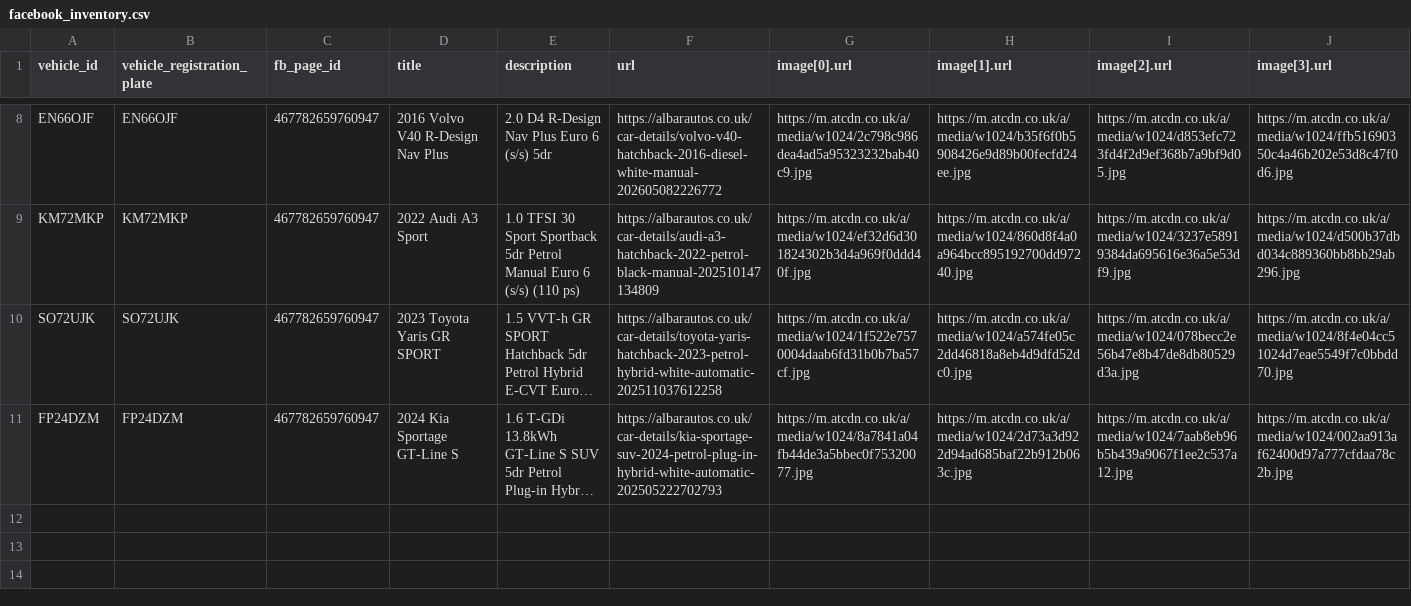
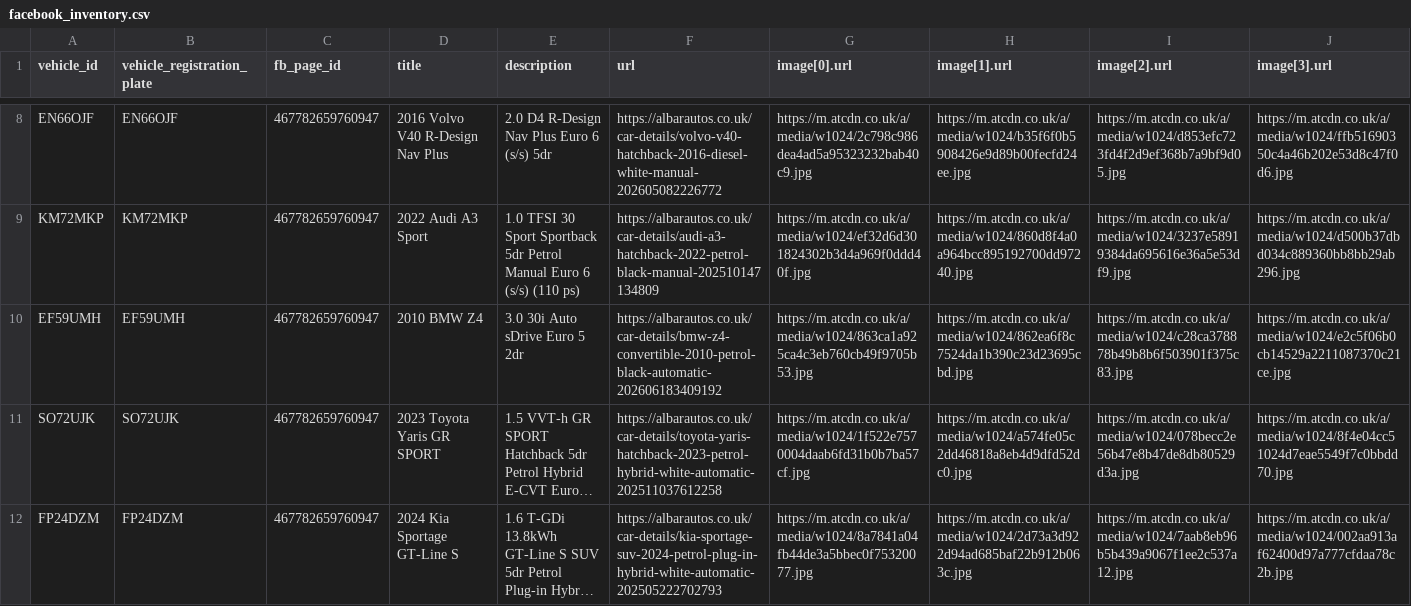
Before and after one commit to oli-a11y/albar-meta-feed, a CSV file: facebook_inventory.csv, drawn as a sheet; only a part is shown, gaps mark what is left out; long unchanged cells end in …; rows hold the shown columns only; the diff names each change by its address in the sheet, - before the commit and + after, or states it on an @@ line.

```diff
--- a/facebook_inventory.csv
+++ b/facebook_inventory.csv
+row 10: EF59UMH | EF59UMH | 467782659760947 | 2010 BMW Z4 | 3.0 30i Auto sDrive Euro 5 2dr | https://albarautos.co.uk/car-details/bmw-z4-convertible-2010-petrol-black-automatic-202606183409192 | https://m.atcdn.co.uk/a/media/w1024/863ca1a925ca4c3eb760cb49f9705b53.jpg | https://m.atcdn.co.uk/a/media/w1024/862ea6f8c7524da1b390c23d23695cbd.jpg | https://m.atcdn.co.uk/a/media/w1024/c28ca378878b49b8b6f503901f375c83.jpg | https://m.atcdn.co.uk/a/media/w1024/e2c5f06b0cb14529a2211087370c21ce.jpg
```
